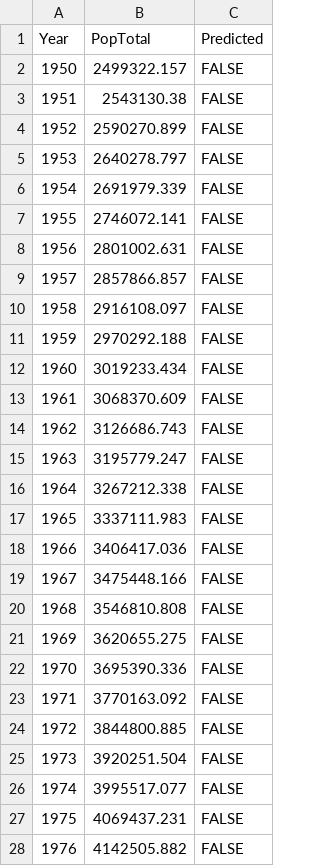
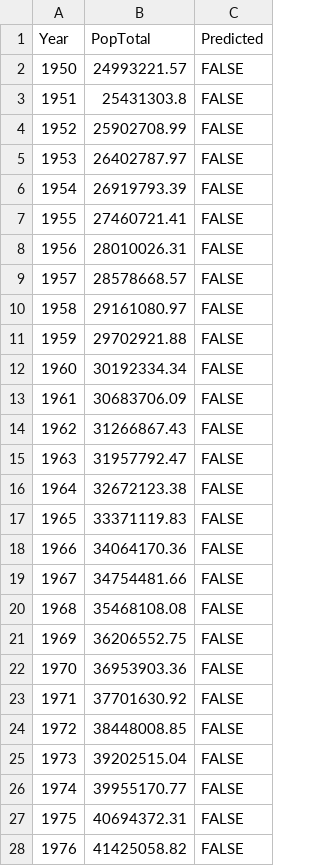
Before and after one commit to kailyne0530/FIT3179, a CSV file: data/population-estimation.csv, drawn as a sheet; only a part is shown; the diff covers the shown part only.

Commit message:
updated pop estimation data

```diff
--- a/data/population-estimation.csv
+++ b/data/population-estimation.csv
@@ -1,28 +1,28 @@
 Year,PopTotal,Predicted
-1950,2499322.157,FALSE
-1951,2543130.38,FALSE
-1952,2590270.899,FALSE
-1953,2640278.797,FALSE
-1954,2691979.339,FALSE
-1955,2746072.141,FALSE
-1956,2801002.631,FALSE
-1957,2857866.857,FALSE
-1958,2916108.097,FALSE
-1959,2970292.188,FALSE
-1960,3019233.434,FALSE
-1961,3068370.609,FALSE
-1962,3126686.743,FALSE
-1963,3195779.247,FALSE
-1964,3267212.338,FALSE
-1965,3337111.983,FALSE
-1966,3406417.036,FALSE
-1967,3475448.166,FALSE
-1968,3546810.808,FALSE
-1969,3620655.275,FALSE
-1970,3695390.336,FALSE
-1971,3770163.092,FALSE
-1972,3844800.885,FALSE
-1973,3920251.504,FALSE
-1974,3995517.077,FALSE
-1975,4069437.231,FALSE
-1976,4142505.882,FALSE
+1950,24993221.57,FALSE
+1951,25431303.8,FALSE
+1952,25902708.99,FALSE
+1953,26402787.97,FALSE
+1954,26919793.39,FALSE
+1955,27460721.41,FALSE
+1956,28010026.31,FALSE
+1957,28578668.57,FALSE
+1958,29161080.97,FALSE
+1959,29702921.88,FALSE
+1960,30192334.34,FALSE
+1961,30683706.09,FALSE
+1962,31266867.43,FALSE
+1963,31957792.47,FALSE
+1964,32672123.38,FALSE
+1965,33371119.83,FALSE
+1966,34064170.36,FALSE
+1967,34754481.66,FALSE
+1968,35468108.08,FALSE
+1969,36206552.75,FALSE
+1970,36953903.36,FALSE
+1971,37701630.92,FALSE
+1972,38448008.85,FALSE
+1973,39202515.04,FALSE
+1974,39955170.77,FALSE
+1975,40694372.31,FALSE
+1976,41425058.82,FALSE
```
Also changed, not shown: 125 edited cells elsewhere in this file.
